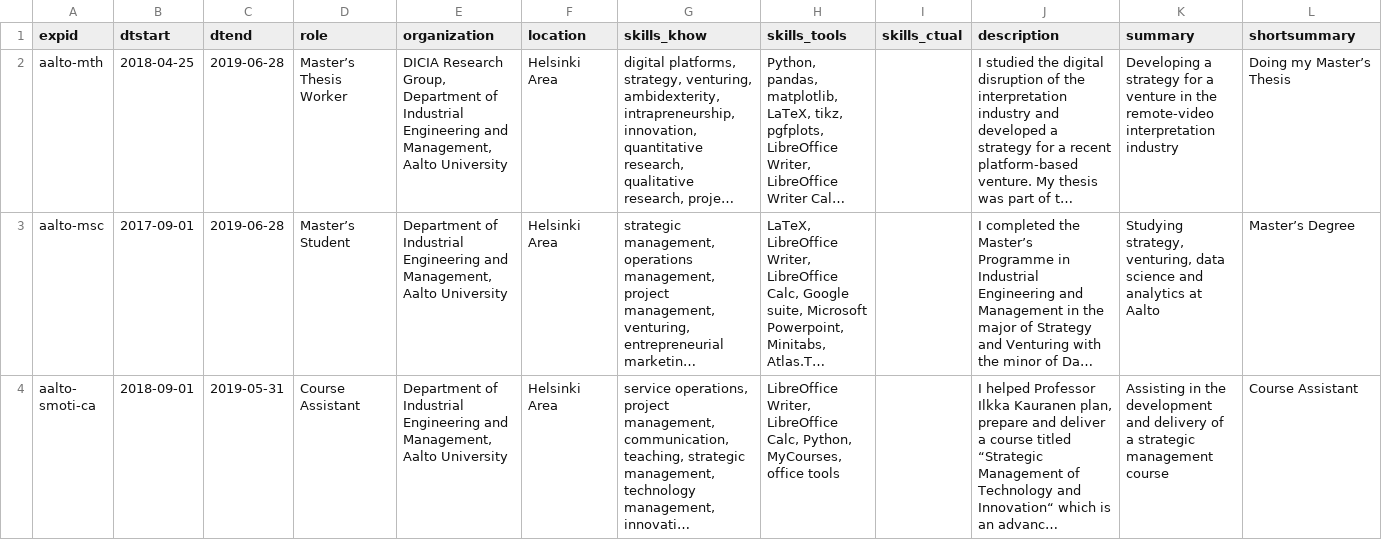
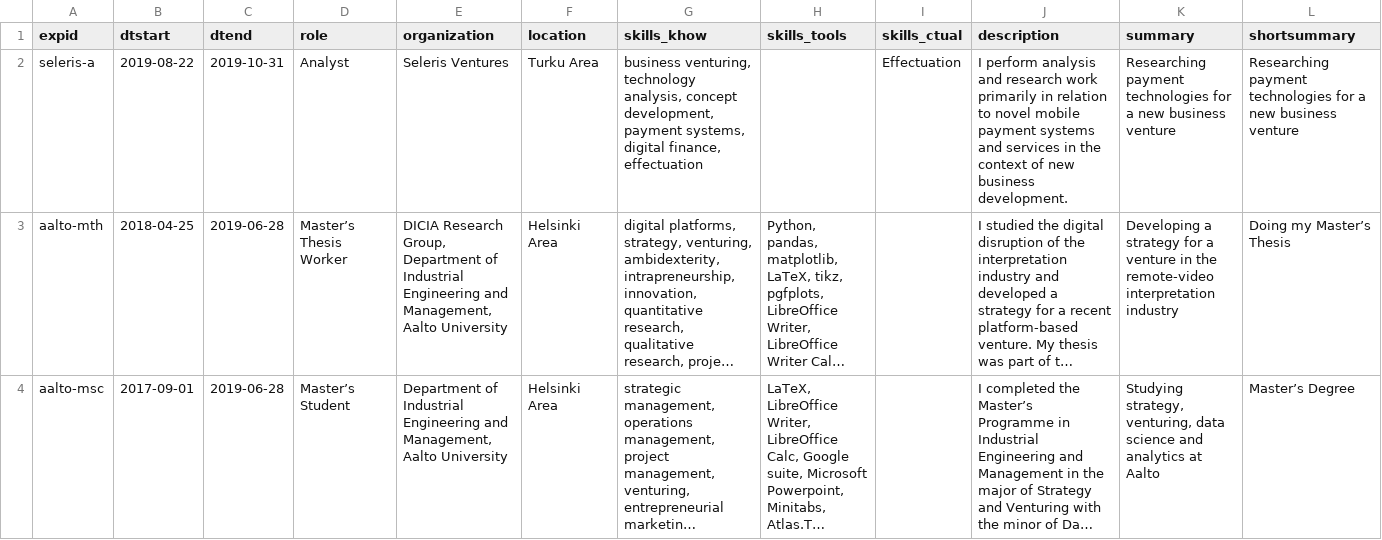
Before and after one commit to sjjsy/sjjsy.github.io, a TSV file: _data/resume_experiences.tsv, drawn as a sheet; only a part is shown; the shorter side is filled out with more unchanged rows; long unchanged cells end in …; the diff names each change by its address in the sheet, - before the commit and + after, or states it on an @@ line.

Commit message:
Add first experience with Seleris Ventures

```diff
--- a/_data/resume_experiences.tsv
+++ b/_data/resume_experiences.tsv
+row 2: seleris-a | 2019-08-22 | 2019-10-31 | Analyst | Seleris Ventures | Turku Area | business venturing, technology analysis, concept development, payment systems, digital finance, effectuation |  | Effectuation | I perform analysis and research work primarily in relation to novel mobile payment systems and services in the context of new business development. | Researching payment technologies for a new business venture | Researching payment technologies for a new business venture
```
Also changed, not shown: 1 other file.
